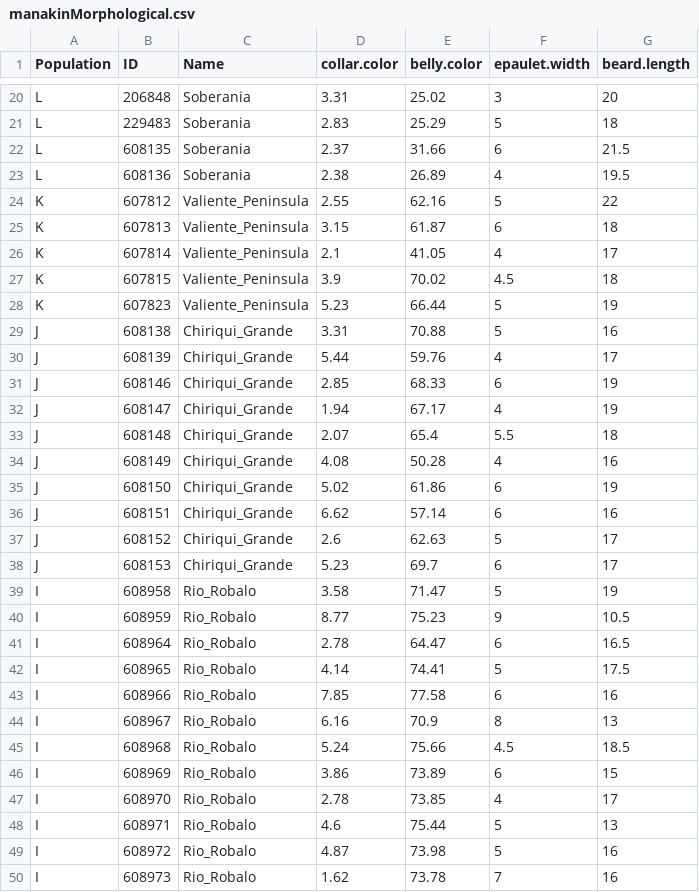
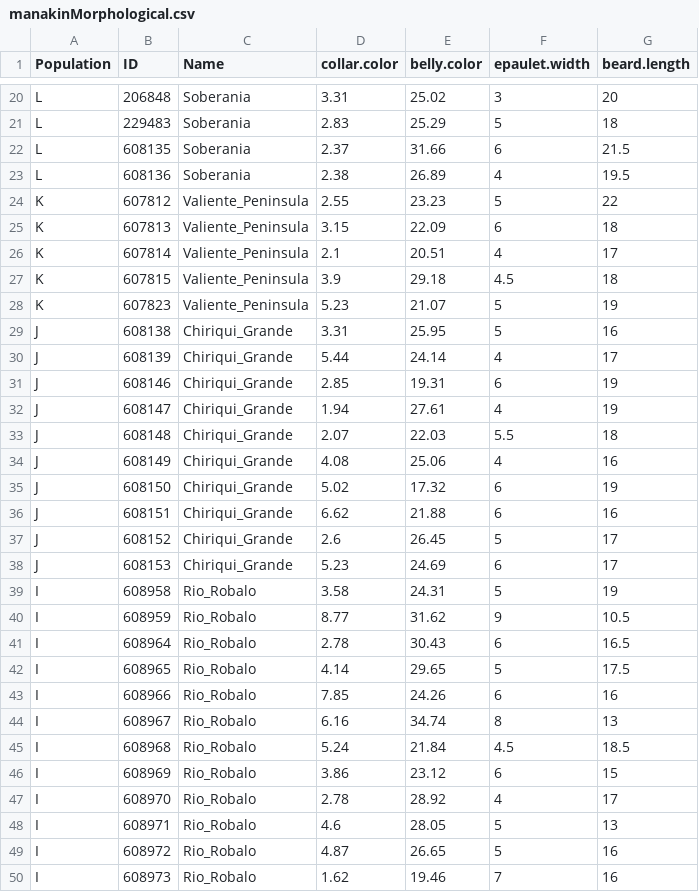
Before and after one commit to GrahamDB/hzar, a CSV file: data/manakinMorphological.csv, drawn as a sheet; only a part is shown, gaps mark what is left out; the diff covers the shown part only.

Commit message:
Updated manakinMorphological with correct belly.color data
--HG--
branch : pkg-rc

```diff
--- a/data/manakinMorphological.csv
+++ b/data/manakinMorphological.csv
@@ -23,28 +23,28 @@
 "L";608136;"Soberania";2.38;26.89;4;19.5
-"K";607812;"Valiente_Peninsula";2.55;62.16;5;22
-"K";607813;"Valiente_Peninsula";3.15;61.87;6;18
-"K";607814;"Valiente_Peninsula";2.1;41.05;4;17
-"K";607815;"Valiente_Peninsula";3.9;70.02;4.5;18
-"K";607823;"Valiente_Peninsula";5.23;66.44;5;19
-"J";608138;"Chiriqui_Grande";3.31;70.88;5;16
-"J";608139;"Chiriqui_Grande";5.44;59.76;4;17
-"J";608146;"Chiriqui_Grande";2.85;68.33;6;19
-"J";608147;"Chiriqui_Grande";1.94;67.17;4;19
-"J";608148;"Chiriqui_Grande";2.07;65.4;5.5;18
-"J";608149;"Chiriqui_Grande";4.08;50.28;4;16
-"J";608150;"Chiriqui_Grande";5.02;61.86;6;19
-"J";608151;"Chiriqui_Grande";6.62;57.14;6;16
-"J";608152;"Chiriqui_Grande";2.6;62.63;5;17
-"J";608153;"Chiriqui_Grande";5.23;69.7;6;17
-"I";608958;"Rio_Robalo";3.58;71.47;5;19
-"I";608959;"Rio_Robalo";8.77;75.23;9;10.5
-"I";608964;"Rio_Robalo";2.78;64.47;6;16.5
-"I";608965;"Rio_Robalo";4.14;74.41;5;17.5
-"I";608966;"Rio_Robalo";7.85;77.58;6;16
-"I";608967;"Rio_Robalo";6.16;70.9;8;13
-"I";608968;"Rio_Robalo";5.24;75.66;4.5;18.5
-"I";608969;"Rio_Robalo";3.86;73.89;6;15
-"I";608970;"Rio_Robalo";2.78;73.85;4;17
-"I";608971;"Rio_Robalo";4.6;75.44;5;13
-"I";608972;"Rio_Robalo";4.87;73.98;5;16
-"I";608973;"Rio_Robalo";1.62;73.78;7;16
+"K";607812;"Valiente_Peninsula";2.55;23.23;5;22
+"K";607813;"Valiente_Peninsula";3.15;22.09;6;18
+"K";607814;"Valiente_Peninsula";2.1;20.51;4;17
+"K";607815;"Valiente_Peninsula";3.9;29.18;4.5;18
+"K";607823;"Valiente_Peninsula";5.23;21.07;5;19
+"J";608138;"Chiriqui_Grande";3.31;25.95;5;16
+"J";608139;"Chiriqui_Grande";5.44;24.14;4;17
+"J";608146;"Chiriqui_Grande";2.85;19.31;6;19
+"J";608147;"Chiriqui_Grande";1.94;27.61;4;19
+"J";608148;"Chiriqui_Grande";2.07;22.03;5.5;18
+"J";608149;"Chiriqui_Grande";4.08;25.06;4;16
+"J";608150;"Chiriqui_Grande";5.02;17.32;6;19
+"J";608151;"Chiriqui_Grande";6.62;21.88;6;16
+"J";608152;"Chiriqui_Grande";2.6;26.45;5;17
+"J";608153;"Chiriqui_Grande";5.23;24.69;6;17
+"I";608958;"Rio_Robalo";3.58;24.31;5;19
+"I";608959;"Rio_Robalo";8.77;31.62;9;10.5
+"I";608964;"Rio_Robalo";2.78;30.43;6;16.5
+"I";608965;"Rio_Robalo";4.14;29.65;5;17.5
+"I";608966;"Rio_Robalo";7.85;24.26;6;16
+"I";608967;"Rio_Robalo";6.16;34.74;8;13
+"I";608968;"Rio_Robalo";5.24;21.84;4.5;18.5
+"I";608969;"Rio_Robalo";3.86;23.12;6;15
+"I";608970;"Rio_Robalo";2.78;28.92;4;17
+"I";608971;"Rio_Robalo";4.6;28.05;5;13
+"I";608972;"Rio_Robalo";4.87;26.65;5;16
+"I";608973;"Rio_Robalo";1.62;19.46;7;16
```
Also changed, not shown: 60 edited cells elsewhere in this file.
